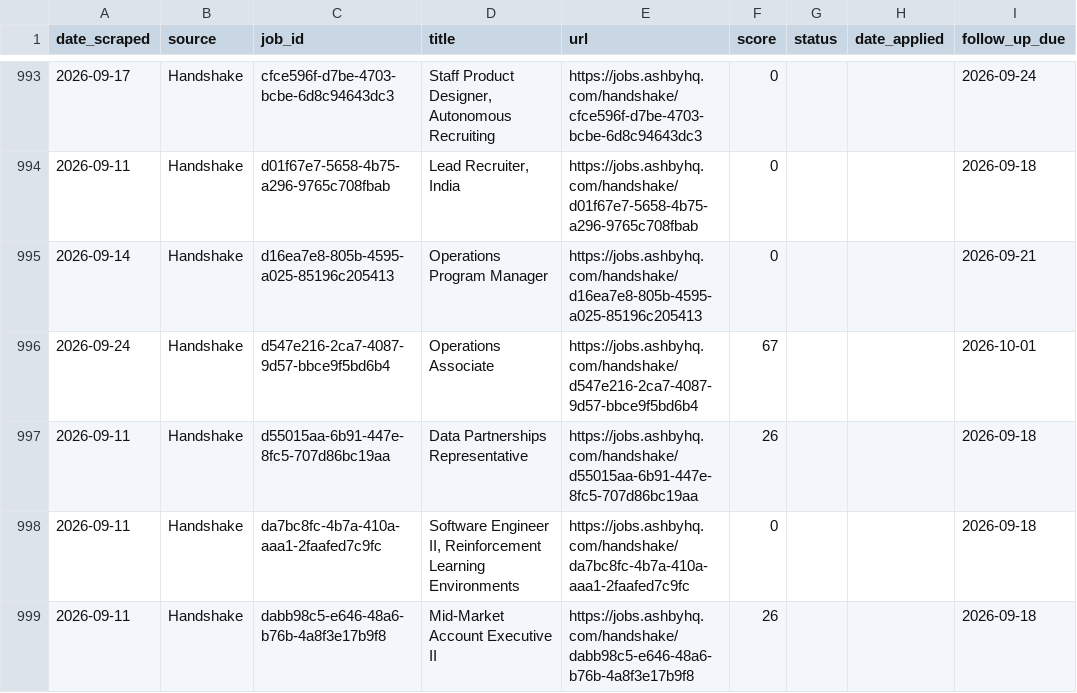
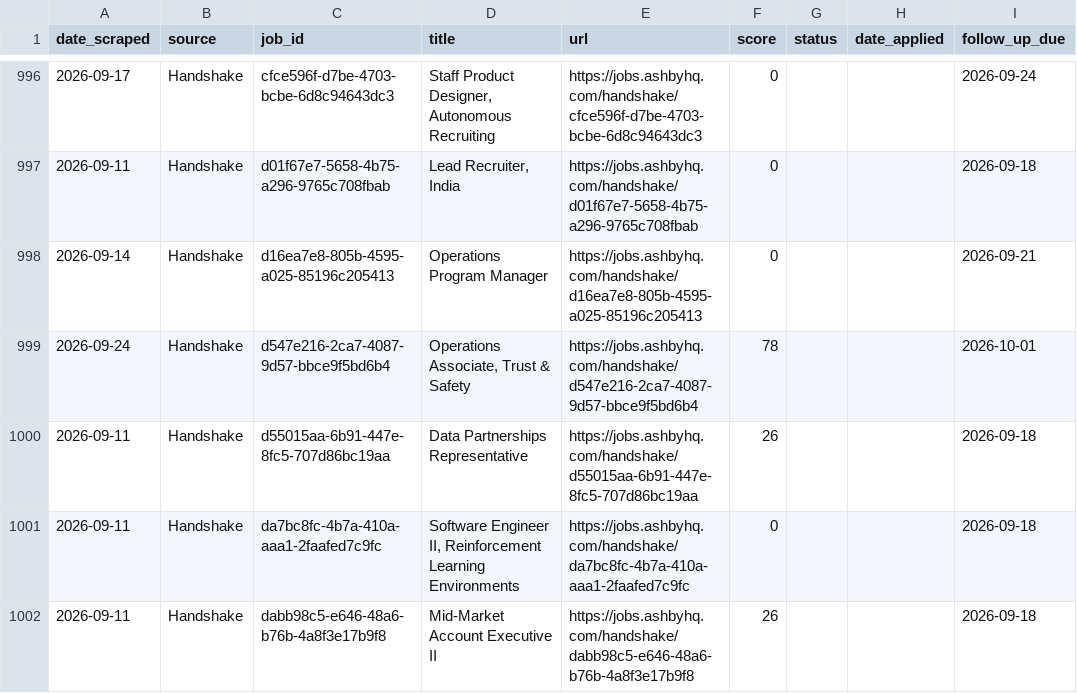
Before and after one commit to niiadjei7/job_monitor, a CSV file: job_search_tracker.csv, drawn as a sheet; only a part is shown, gaps mark what is left out; the diff covers the shown part only.

```diff
--- a/job_search_tracker.csv
+++ b/job_search_tracker.csv
@@ -995,3 +998,3 @@ date_scraped,source,job_id,title,url,score,status,date_applied,follow_up_due
 2026-09-14,Handshake,d16ea7e8-805b-4595-a025-85196c205413,Operations Program Manager,https://jobs.ashbyhq.com/handshake/d16ea7e8-805b-4595-a025-85196c205413,0,,,2026-09-21
-2026-09-24,Handshake,d547e216-2ca7-4087-9d57-bbce9f5bd6b4,Operations Associate,https://jobs.ashbyhq.com/handshake/d547e216-2ca7-4087-9d57-bbce9f5bd6b4,67,,,2026-10-01
+2026-09-24,Handshake,d547e216-2ca7-4087-9d57-bbce9f5bd6b4,"Operations Associate, Trust & Safety",https://jobs.ashbyhq.com/handshake/d547e216-2ca7-4087-9d57-bbce9f5bd6b4,78,,,2026-10-01
 2026-09-11,Handshake,d55015aa-6b91-447e-8fc5-707d86bc19aa,Data Partnerships Representative,https://jobs.ashbyhq.com/handshake/d55015aa-6b91-447e-8fc5-707d86bc19aa,26,,,2026-09-18
```
Also changed, not shown: 17 added rows and 1 edited cell elsewhere in this file, 1 other file.
